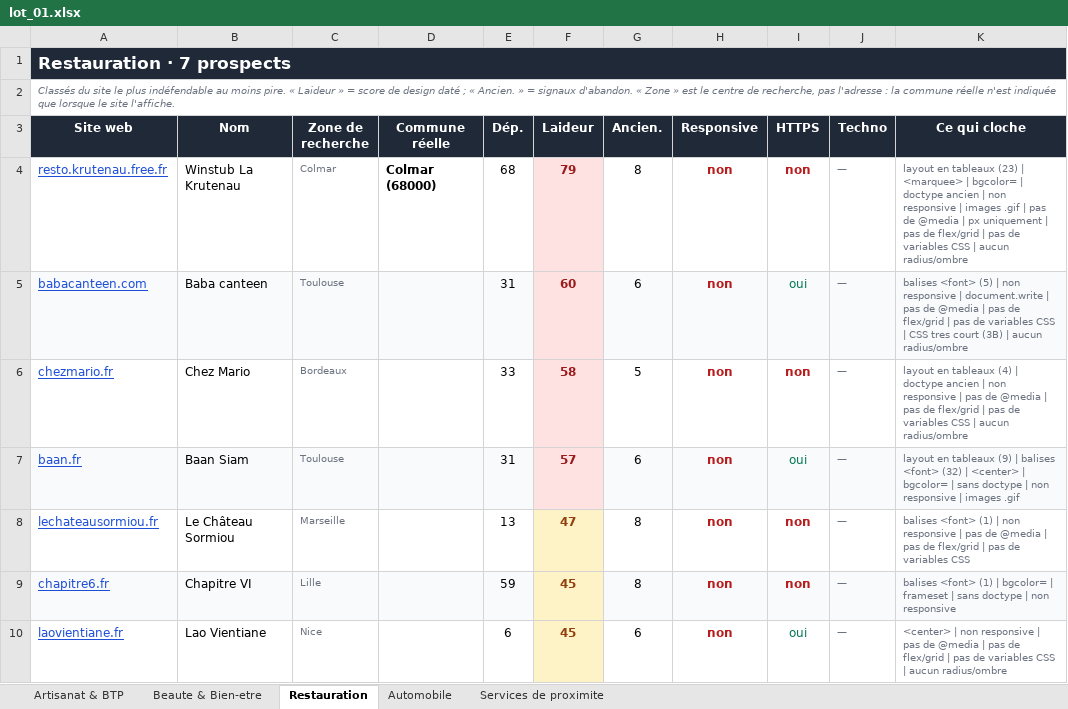
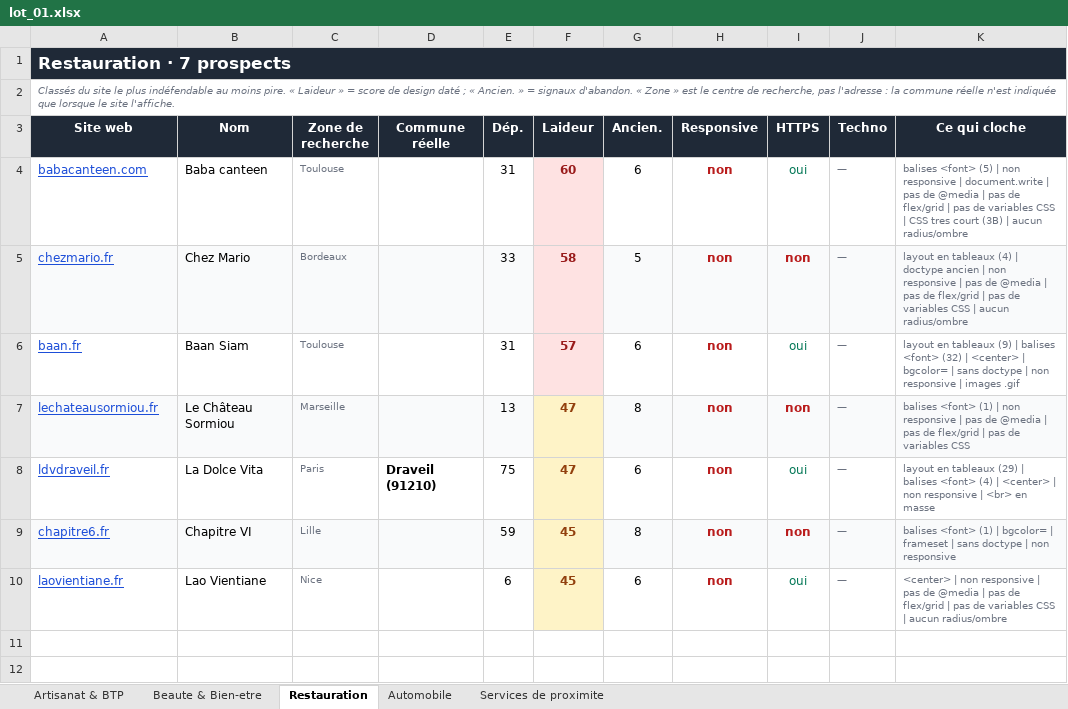
Before and after one commit to PalmBeachPete53/prospect-restauration, an Excel workbook: lot_01.xlsx, sheet Restauration, drawn as a sheet; values as stored, in another font and other column widths than the file's, no borders; removed rows and columns are numbered as before the commit, all else as after; the diff names each change by its address in the sheet, - before the commit and + after, or states it on an @@ line.

```diff
--- a/lot_01.xlsx (sheet Restauration)
+++ b/lot_01.xlsx (sheet Restauration)
-row 4: resto.krutenau.free.fr | Winstub La Krutenau | Colmar | Colmar (68000) | 68 | 79 | 8 | non | non | — | layout en tableaux (23) | <marquee> | bgcolor= | doctype ancien | non responsive | images .gif | pas de @media | px uniquement | pas de flex/grid | pas de variables CSS | aucun radius/ombre
-A4:E4 fill: #F9FAFB
+A4:E4 fill: none
-G4:K4 fill: #F9FAFB
+G4:K4 fill: none
-A5:E5 fill: none
+A5:E5 fill: #F9FAFB
-G5:K5 fill: none
+G5:K5 fill: #F9FAFB
-A6:E6 fill: #F9FAFB
+A6:E6 fill: none
-G6:K6 fill: #F9FAFB
+G6:K6 fill: none
-A7:E7 fill: none
+A7:E7 fill: #F9FAFB
-G7:K7 fill: none
+G7:K7 fill: #F9FAFB
+row 8: ldvdraveil.fr | La Dolce Vita | Paris | Draveil (91210) | 75 | 47 | 6 | non | oui | — | layout en tableaux (29) | balises <font> (4) | <center> | non responsive | <br> en masse
```
Also changed, not shown: lot_02.xlsx, 6 other files.
